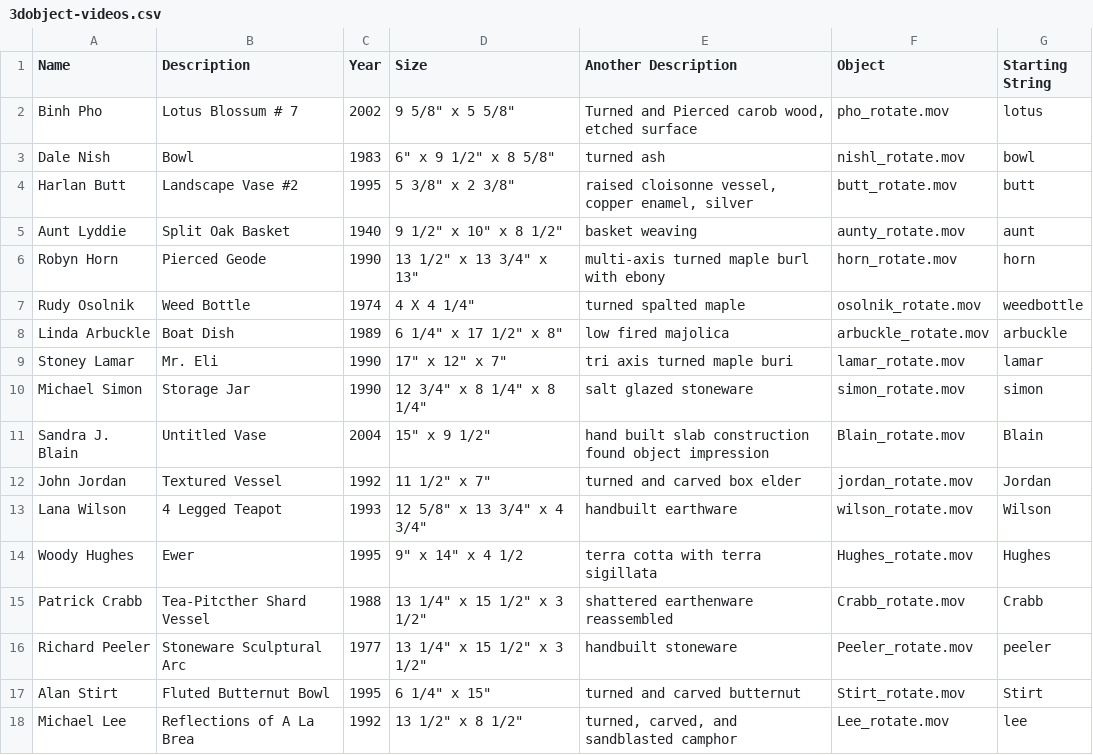
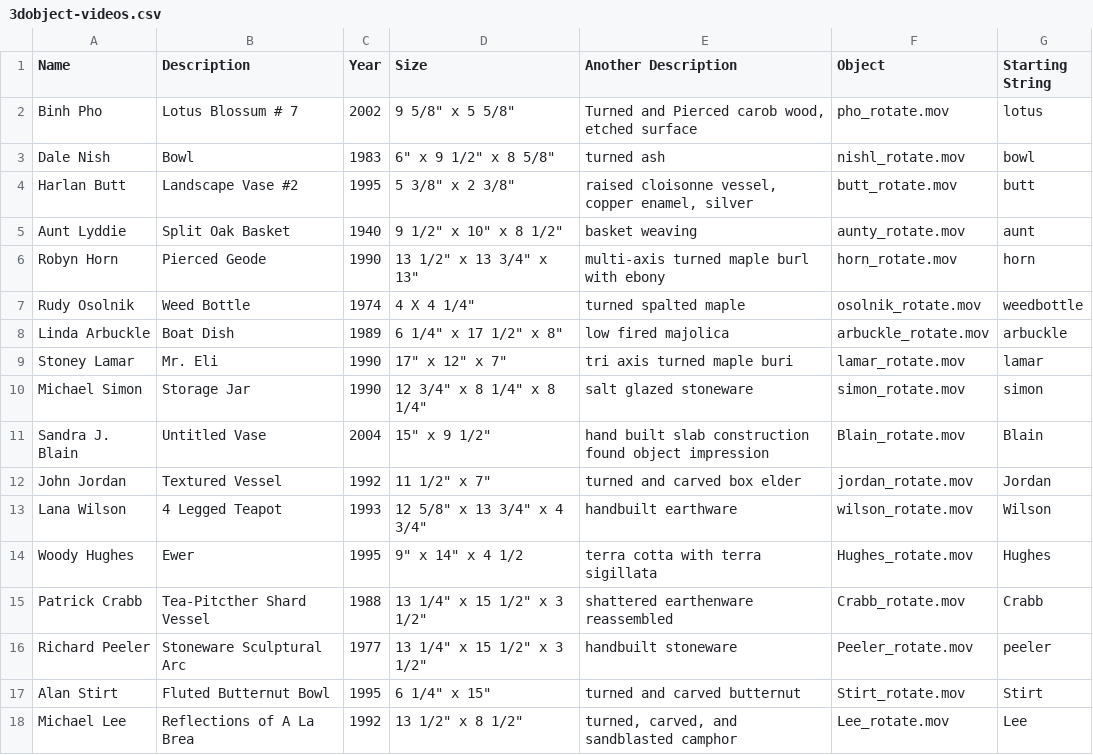
Before and after one commit to UTKcataloging/arrowmont, a CSV file: original_data/csvs/3dobject-videos.csv, drawn as a sheet.

```diff
--- a/original_data/csvs/3dobject-videos.csv
+++ b/original_data/csvs/3dobject-videos.csv
@@ -17,2 +17,2 @@ Richard Peeler,Stoneware Sculptural Arc,1977,"13 1/4"" x 15 1/2"" x 3 1/2""",han
 Alan Stirt,Fluted Butternut Bowl,1995,"6 1/4"" x 15""",turned and carved butternut,Stirt_rotate.mov,Stirt
-Michael Lee,Reflections of A La Brea,1992,"13 1/2"" x 8 1/2""","turned, carved, and sandblasted camphor",Lee_rotate.mov,lee
+Michael Lee,Reflections of A La Brea,1992,"13 1/2"" x 8 1/2""","turned, carved, and sandblasted camphor",Lee_rotate.mov,Lee
```
Also changed, not shown: 1 other file.
